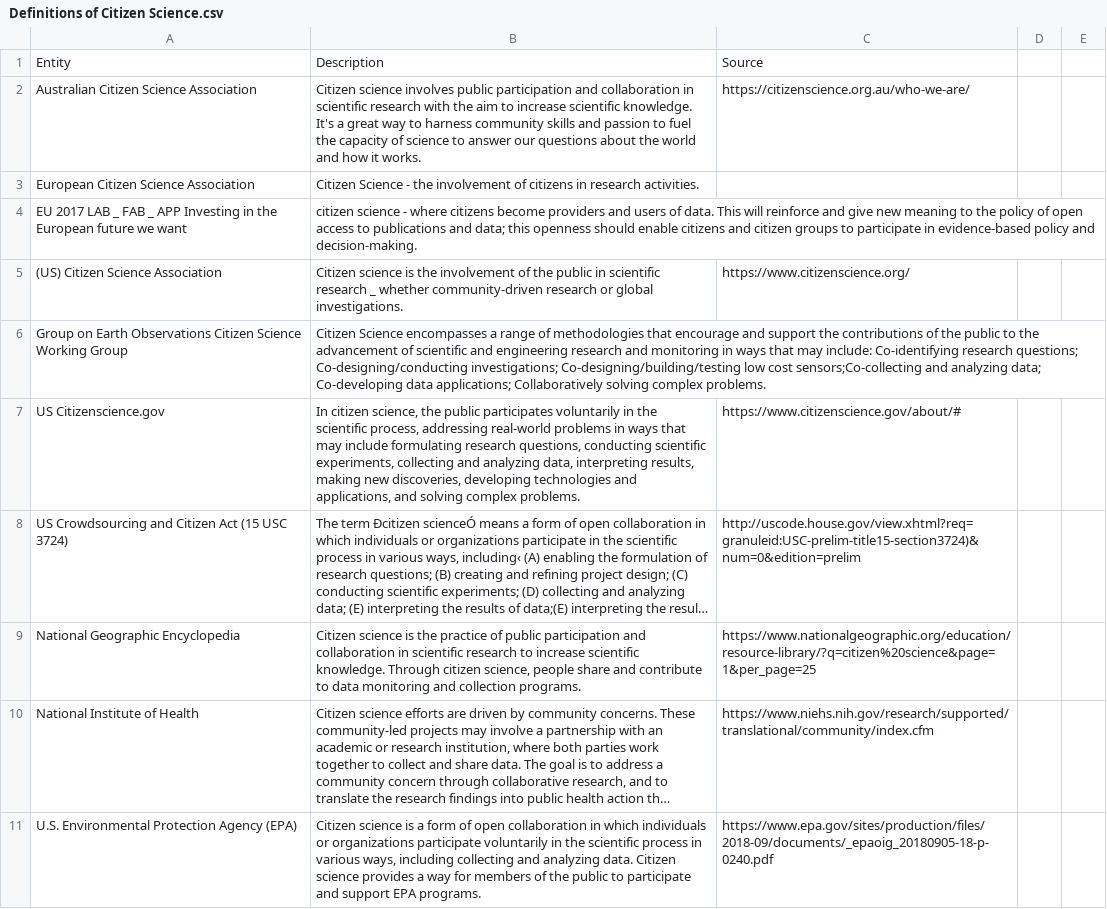
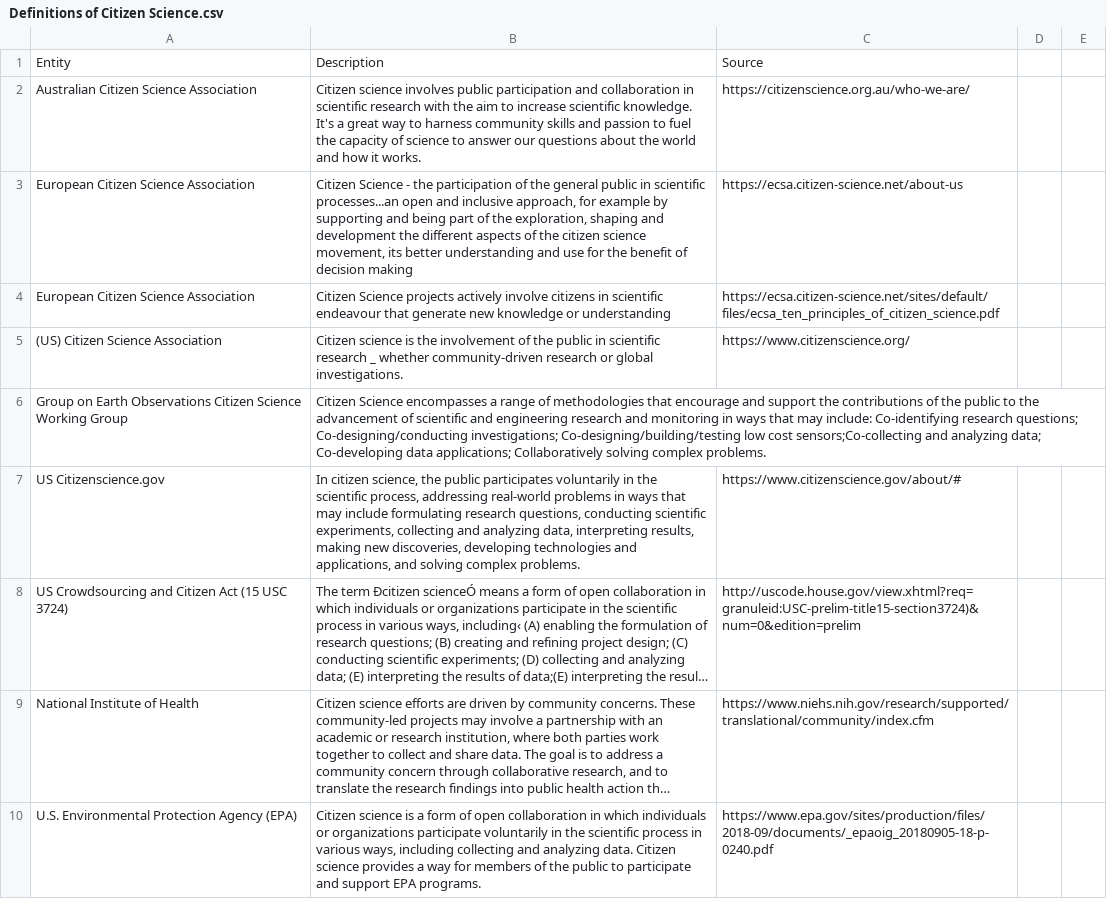
Before and after one commit to lshanley/CitSciDefinitions, a CSV file: Definitions of Citizen Science.csv, drawn as a sheet; only a part is shown; long unchanged cells end in …; removed rows and columns are numbered as before the commit, all else as after; the diff covers the shown part only; the diff names each change by its address in the sheet, - before the commit and + after, or states it on an @@ line.

Commit message:
Update Definitions of Citizen Science.csv

```diff
--- a/Definitions of Citizen Science.csv
+++ b/Definitions of Citizen Science.csv
+row 3: European Citizen Science Association | Citizen Science - the participation of the general public in scientific processes...an open and inclusive approach, for example by supporting and being part of the exploration, shaping and development the different aspects of the citizen science movement, its better understanding and use for the benefit of decision making | https://ecsa.citizen-science.net/about-us
-B4: Citizen Science - the involvement of citizens in research activities.
+B4: Citizen Science projects actively involve citizens in scientific endeavour that generate new knowledge or understanding
-C4: (empty)
+C4: https://ecsa.citizen-science.net/sites/default/files/ecsa_ten_principles_of_citizen_science.pdf
-row 4: EU 2017 LAB _ FAB _ APP Investing in the European future we want | citizen science - where citizens become providers and users of data. This will reinforce and give new meaning to the policy of open access to publications and data; this openness should enable citizens and citizen groups to participate in evidence-based policy and decision-making.
@@ row 9 moved to row 14: National Geographic Encyclopedia @@
```
Also changed, not shown: 14 added rows, 2 moved rows and 1 edited cell elsewhere in this file.
